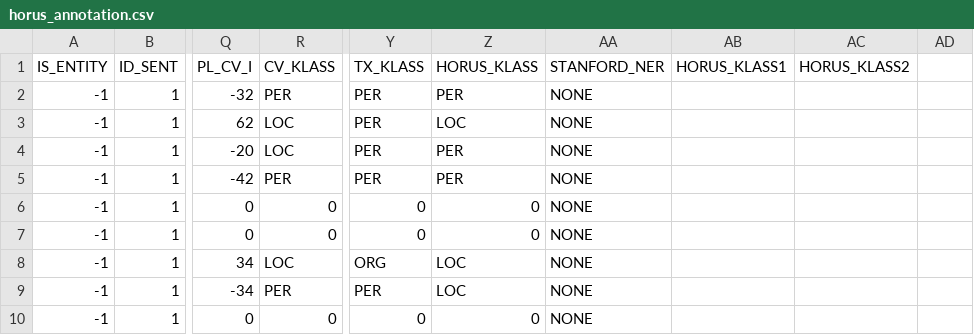
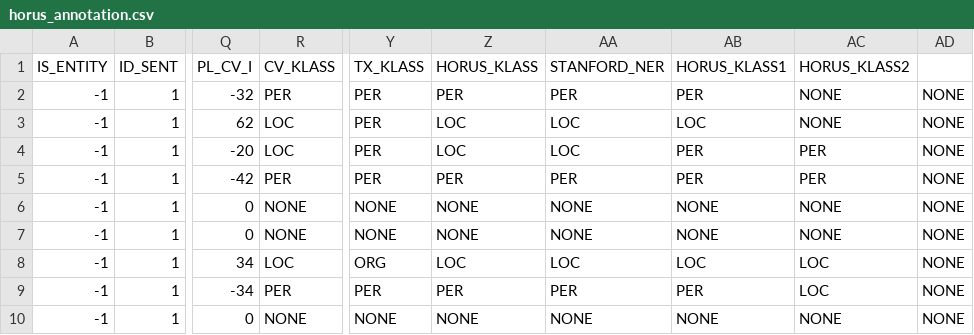
Before and after one commit to SmartDataAnalytics/HORUS-NER, a CSV file: scripts/horus_annotation.csv, drawn as a sheet; only a part is shown, gaps mark what is left out; the diff names each change by its address in the sheet, - before the commit and + after, or states it on an @@ line.

Commit message:
- fixing final klass 1: adding otherwise = 'NONE' in case it fails to compute DIST_X_I >= theta for both CV and TX components

```diff
--- a/scripts/horus_annotation.csv
+++ b/scripts/horus_annotation.csv
-AA2 (STANFORD_NER): NONE
+AA2 (STANFORD_NER): PER
-AB2 (HORUS_KLASS1): (empty)
+AB2 (HORUS_KLASS1): PER
-AC2:AC3 (HORUS_KLASS2): (empty)
+AC2:AC3 (HORUS_KLASS2): NONE
-AD2:AD10: (empty)
+AD2:AD10: NONE
-AA3:AA4 (STANFORD_NER): NONE
+AA3:AA4 (STANFORD_NER): LOC
-AB3 (HORUS_KLASS1): (empty)
+AB3 (HORUS_KLASS1): LOC
-Z4 (HORUS_KLASS): PER
+Z4 (HORUS_KLASS): LOC
-AB4:AB5 (HORUS_KLASS1): (empty)
+AB4:AB5 (HORUS_KLASS1): PER
-AC4:AC5 (HORUS_KLASS2): (empty)
+AC4:AC5 (HORUS_KLASS2): PER
-AA5 (STANFORD_NER): NONE
+AA5 (STANFORD_NER): PER
-R6:R7 (CV_KLASS): 0
+R6:R7 (CV_KLASS): NONE
-Y6:Y7 (TX_KLASS): 0
+Y6:Y7 (TX_KLASS): NONE
-Z6:Z7 (HORUS_KLASS): 0
+Z6:Z7 (HORUS_KLASS): NONE
-AB6:AB7 (HORUS_KLASS1): (empty)
+AB6:AB7 (HORUS_KLASS1): NONE
-AC6:AC7 (HORUS_KLASS2): (empty)
+AC6:AC7 (HORUS_KLASS2): NONE
-AA8 (STANFORD_NER): NONE
+AA8 (STANFORD_NER): LOC
-AB8 (HORUS_KLASS1): (empty)
+AB8 (HORUS_KLASS1): LOC
-AC8:AC9 (HORUS_KLASS2): (empty)
+AC8:AC9 (HORUS_KLASS2): LOC
-Z9 (HORUS_KLASS): LOC
+Z9 (HORUS_KLASS): PER
-AA9 (STANFORD_NER): NONE
+AA9 (STANFORD_NER): PER
-AB9 (HORUS_KLASS1): (empty)
+AB9 (HORUS_KLASS1): PER
-R10 (CV_KLASS): 0
+R10 (CV_KLASS): NONE
-Y10 (TX_KLASS): 0
+Y10 (TX_KLASS): NONE
-Z10 (HORUS_KLASS): 0
+Z10 (HORUS_KLASS): NONE
-AB10 (HORUS_KLASS1): (empty)
+AB10 (HORUS_KLASS1): NONE
-AC10 (HORUS_KLASS2): (empty)
+AC10 (HORUS_KLASS2): NONE
```
Also changed, not shown: 2 other files.
